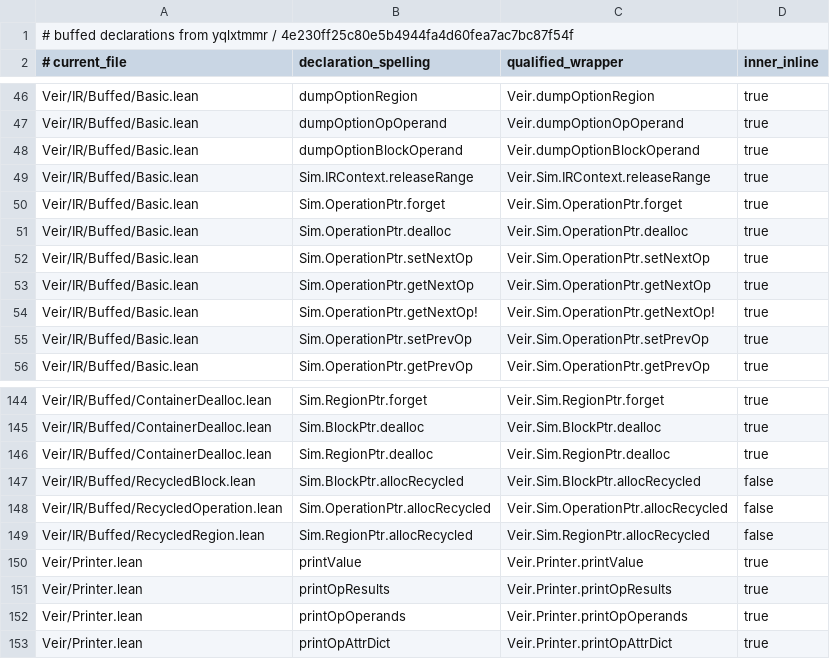
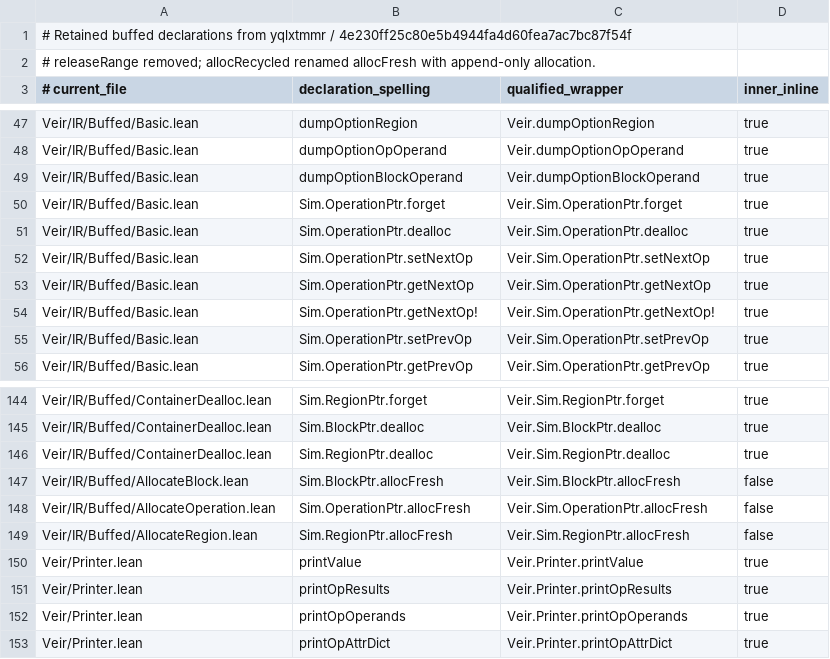
Before and after one commit to opencompl/veir, a TSV file: Tools/buffed-declarations.tsv, drawn as a sheet; only a part is shown, gaps mark what is left out.

Commit message:
Remove allocator

```diff
--- a/Tools/buffed-declarations.tsv
+++ b/Tools/buffed-declarations.tsv
@@ -1,2 +1,3 @@
-# buffed declarations from yqlxtmmr / 4e230ff25c80e5b4944fa4d60fea7ac7bc87f54f
+# Retained buffed declarations from yqlxtmmr / 4e230ff25c80e5b4944fa4d60fea7ac7bc87f54f
+# releaseRange removed; allocRecycled renamed allocFresh with append-only allocation.
 # current_file	declaration_spelling	qualified_wrapper	inner_inline
@@ -48,3 +49,2 @@ Veir/IR/Buffed/Basic.lean	dumpOptionOpOperand	Veir.dumpOptionOpOperand	true
 Veir/IR/Buffed/Basic.lean	dumpOptionBlockOperand	Veir.dumpOptionBlockOperand	true
-Veir/IR/Buffed/Basic.lean	Sim.IRContext.releaseRange	Veir.Sim.IRContext.releaseRange	true
 Veir/IR/Buffed/Basic.lean	Sim.OperationPtr.forget	Veir.Sim.OperationPtr.forget	true
@@ -146,5 +146,5 @@ Veir/IR/Buffed/ContainerDealloc.lean	Sim.BlockPtr.dealloc	Veir.Sim.BlockPtr.deal
 Veir/IR/Buffed/ContainerDealloc.lean	Sim.RegionPtr.dealloc	Veir.Sim.RegionPtr.dealloc	true
-Veir/IR/Buffed/RecycledBlock.lean	Sim.BlockPtr.allocRecycled	Veir.Sim.BlockPtr.allocRecycled	false
-Veir/IR/Buffed/RecycledOperation.lean	Sim.OperationPtr.allocRecycled	Veir.Sim.OperationPtr.allocRecycled	false
-Veir/IR/Buffed/RecycledRegion.lean	Sim.RegionPtr.allocRecycled	Veir.Sim.RegionPtr.allocRecycled	false
+Veir/IR/Buffed/AllocateBlock.lean	Sim.BlockPtr.allocFresh	Veir.Sim.BlockPtr.allocFresh	false
+Veir/IR/Buffed/AllocateOperation.lean	Sim.OperationPtr.allocFresh	Veir.Sim.OperationPtr.allocFresh	false
+Veir/IR/Buffed/AllocateRegion.lean	Sim.RegionPtr.allocFresh	Veir.Sim.RegionPtr.allocFresh	false
 Veir/Printer.lean	printValue	Veir.Printer.printValue	true
```
Also changed, not shown: 50 other files.
